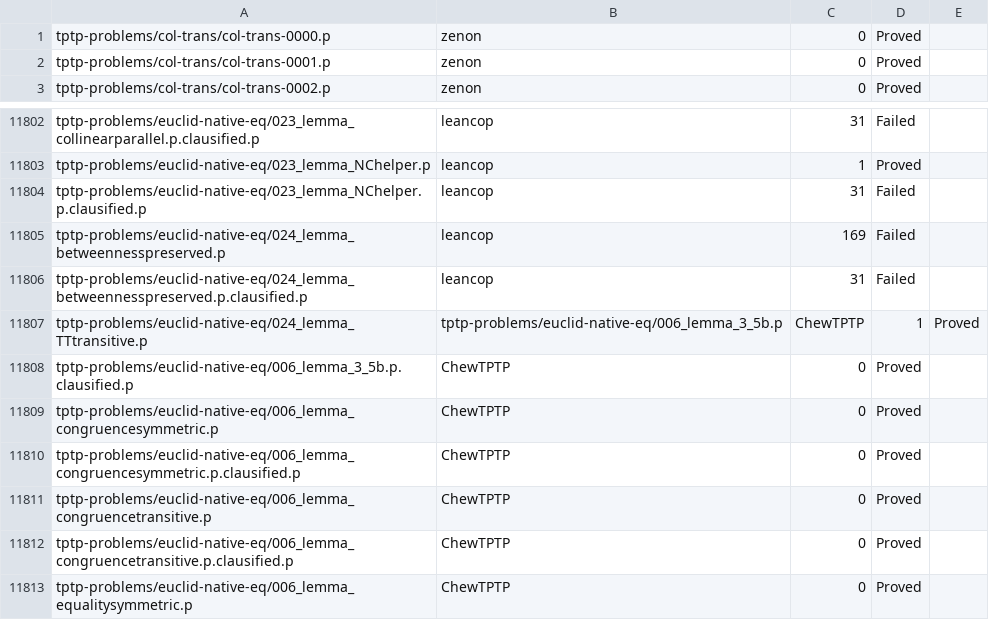
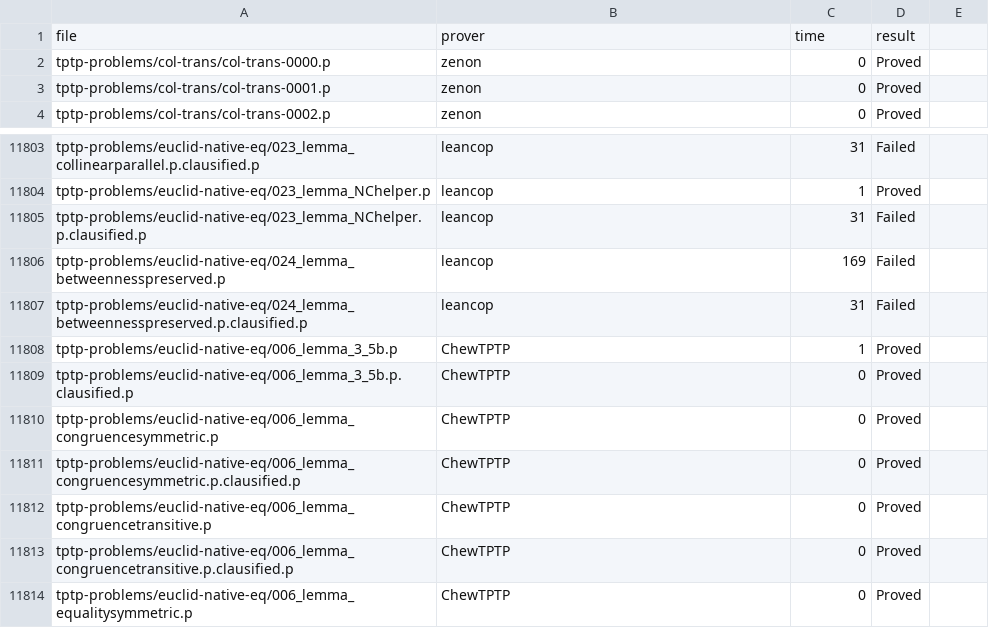
Before and after one commit to janicicpredrag/Larus, a CSV file: data.csv, drawn as a sheet; only a part is shown, gaps mark what is left out; removed rows and columns are numbered as before the commit, all else as after; the diff names each change by its address in the sheet, - before the commit and + after, or states it on an @@ line.

Commit message:
fixing data

```diff
--- a/data.csv
+++ b/data.csv
+row 1: file | prover | time | result
-row 11807: tptp-problems/euclid-native-eq/024_lemma_TTtransitive.p | tptp-problems/euclid-native-eq/006_lemma_3_5b.p | ChewTPTP | 1 | Proved
+row 11808: tptp-problems/euclid-native-eq/006_lemma_3_5b.p | ChewTPTP | 1 | Proved
```
